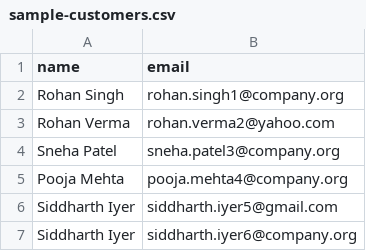
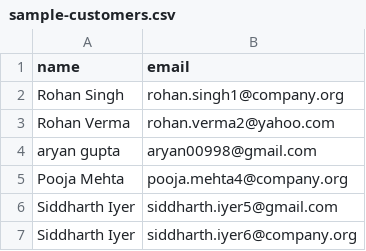
Before and after one commit to aryan10092/CampaignPulse, a CSV file: sample-customers.csv, drawn as a sheet; only a part is shown; removed rows and columns are numbered as before the commit, all else as after; the diff names each change by its address in the sheet, - before the commit and + after, or states it on an @@ line.

```diff
--- a/sample-customers.csv
+++ b/sample-customers.csv
-row 4: Sneha Patel | sneha.patel3@company.org
+row 4: aryan gupta | aryan00998@gmail.com
```
Also changed, not shown: 16 other files.
